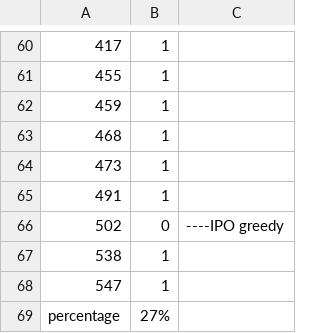
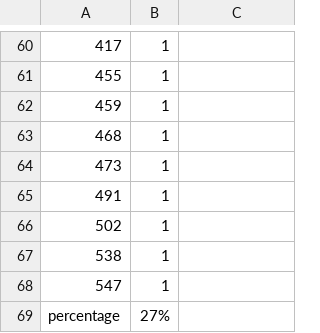
Before and after one commit to SS4G/Algorithm_exercise, a CSV file: exercise/leetcodeXiaoXiang2/leetcodeRecords2.csv, drawn as a sheet; only a part is shown, gaps mark what is left out.

```diff
--- a/exercise/leetcodeXiaoXiang2/leetcodeRecords2.csv
+++ b/exercise/leetcodeXiaoXiang2/leetcodeRecords2.csv
@@ -65,3 +65,3 @@
 491,1,
-502,0, ----IPO greedy
+502,1,
 538,1,
```
Also changed, not shown: 3 other files.
